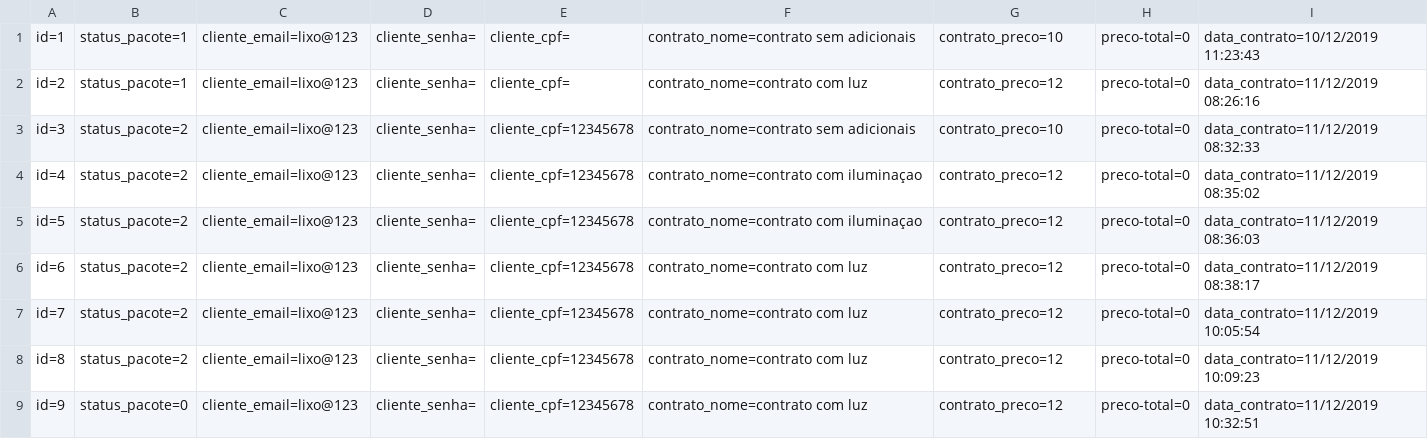
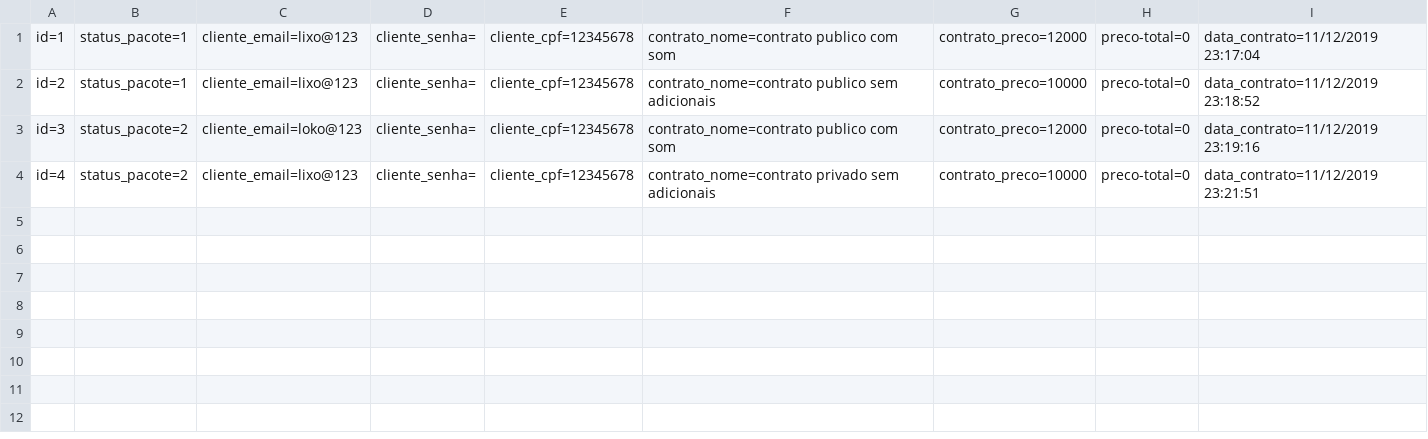
Before and after one commit to luan4576/role-topMVC, a CSV file: Database/Pacote.csv, drawn as a sheet.

```diff
--- a/Database/Pacote.csv
+++ b/Database/Pacote.csv
@@ -1,9 +1,4 @@
-id=1;status_pacote=1;cliente_email=lixo@123;cliente_senha=;cliente_cpf=;contrato_nome=contrato sem adicionais;contrato_preco=10;preco-total=0;data_contrato=10/12/2019 11:23:43
-id=2;status_pacote=1;cliente_email=lixo@123;cliente_senha=;cliente_cpf=;contrato_nome=contrato com luz ;contrato_preco=12;preco-total=0;data_contrato=11/12/2019 08:26:16
-id=3;status_pacote=2;cliente_email=lixo@123;cliente_senha=;cliente_cpf=12345678;contrato_nome=contrato sem adicionais;contrato_preco=10;preco-total=0;data_contrato=11/12/2019 08:32:33
-id=4;status_pacote=2;cliente_email=lixo@123;cliente_senha=;cliente_cpf=12345678;contrato_nome=contrato com iluminaçao;contrato_preco=12;preco-total=0;data_contrato=11/12/2019 08:35:02
-id=5;status_pacote=2;cliente_email=lixo@123;cliente_senha=;cliente_cpf=12345678;contrato_nome=contrato com iluminaçao;contrato_preco=12;preco-total=0;data_contrato=11/12/2019 08:36:03
-id=6;status_pacote=2;cliente_email=lixo@123;cliente_senha=;cliente_cpf=12345678;contrato_nome=contrato com luz ;contrato_preco=12;preco-total=0;data_contrato=11/12/2019 08:38:17
-id=7;status_pacote=2;cliente_email=lixo@123;cliente_senha=;cliente_cpf=12345678;contrato_nome=contrato com luz ;contrato_preco=12;preco-total=0;data_contrato=11/12/2019 10:05:54
-id=8;status_pacote=2;cliente_email=lixo@123;cliente_senha=;cliente_cpf=12345678;contrato_nome=contrato com luz ;contrato_preco=12;preco-total=0;data_contrato=11/12/2019 10:09:23
-id=9;status_pacote=0;cliente_email=lixo@123;cliente_senha=;cliente_cpf=12345678;contrato_nome=contrato com luz ;contrato_preco=12;preco-total=0;data_contrato=11/12/2019 10:32:51
+id=1;status_pacote=1;cliente_email=lixo@123;cliente_senha=;cliente_cpf=12345678;contrato_nome=contrato publico com som ;contrato_preco=12000;preco-total=0;data_contrato=11/12/2019 23:17:04
+id=2;status_pacote=1;cliente_email=lixo@123;cliente_senha=;cliente_cpf=12345678;contrato_nome=contrato publico sem adicionais;contrato_preco=10000;preco-total=0;data_contrato=11/12/2019 23:18:52
+id=3;status_pacote=2;cliente_email=loko@123;cliente_senha=;cliente_cpf=12345678;contrato_nome=contrato publico com som ;contrato_preco=12000;preco-total=0;data_contrato=11/12/2019 23:19:16
+id=4;status_pacote=2;cliente_email=lixo@123;cliente_senha=;cliente_cpf=12345678;contrato_nome=contrato privado sem adicionais;contrato_preco=10000;preco-total=0;data_contrato=11/12/2019 23:21:51
```
Also changed, not shown: Database/Contrato.csv, 12 other files.
